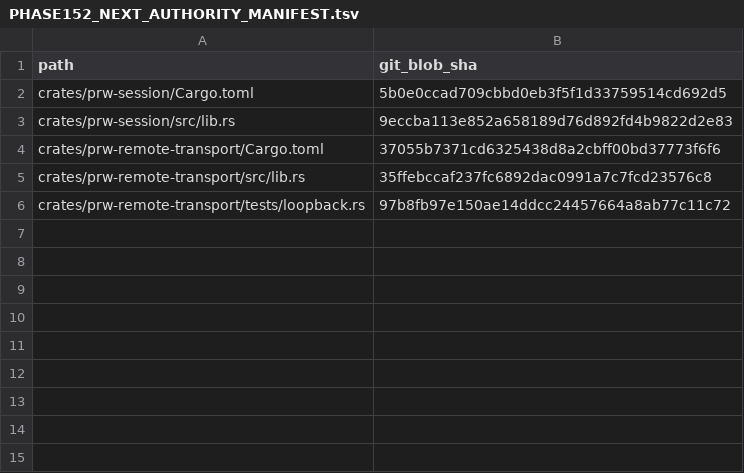
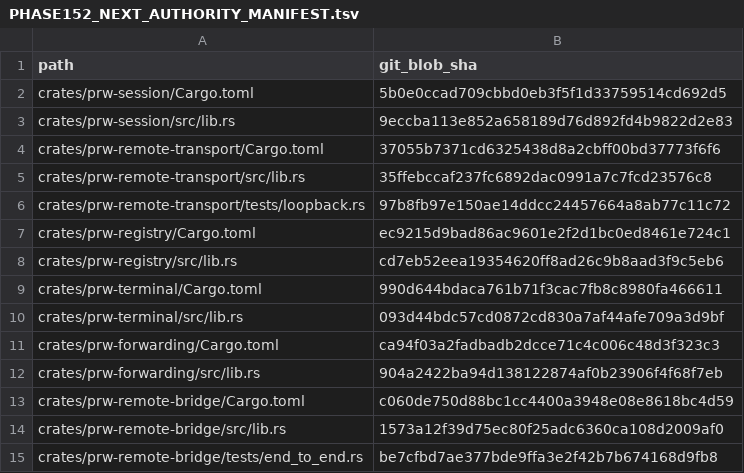
Before and after one commit to Gersi365/prw-executor-private, a TSV file: logs/audits/phase-152-github-first-reconciliation/PHASE152_NEXT_AUTHORITY_MANIFEST.tsv, drawn as a sheet; the diff names each change by its address in the sheet, - before the commit and + after, or states it on an @@ line.

Commit message:
phase 152: expand reconciliation authority manifest

```diff
--- a/logs/audits/phase-152-github-first-reconciliation/PHASE152_NEXT_AUTHORITY_MANIFEST.tsv
+++ b/logs/audits/phase-152-github-first-reconciliation/PHASE152_NEXT_AUTHORITY_MANIFEST.tsv
+row 7: crates/prw-registry/Cargo.toml | ec9215d9bad86ac9601e2f2d1bc0ed8461e724c1
+row 8: crates/prw-registry/src/lib.rs | cd7eb52eea19354620ff8ad26c9b8aad3f9c5eb6
+row 9: crates/prw-terminal/Cargo.toml | 990d644bdaca761b71f3cac7fb8c8980fa466611
+row 10: crates/prw-terminal/src/lib.rs | 093d44bdc57cd0872cd830a7af44afe709a3d9bf
+row 11: crates/prw-forwarding/Cargo.toml | ca94f03a2fadbadb2dcce71c4c006c48d3f323c3
+row 12: crates/prw-forwarding/src/lib.rs | 904a2422ba94d138122874af0b23906f4f68f7eb
+row 13: crates/prw-remote-bridge/Cargo.toml | c060de750d88bc1cc4400a3948e08e8618bc4d59
+row 14: crates/prw-remote-bridge/src/lib.rs | 1573a12f39d75ec80f25adc6360ca108d2009af0
+row 15: crates/prw-remote-bridge/tests/end_to_end.rs | be7cfbd7ae377bde9ffa3e2f42b7b674168d9fb8
```
